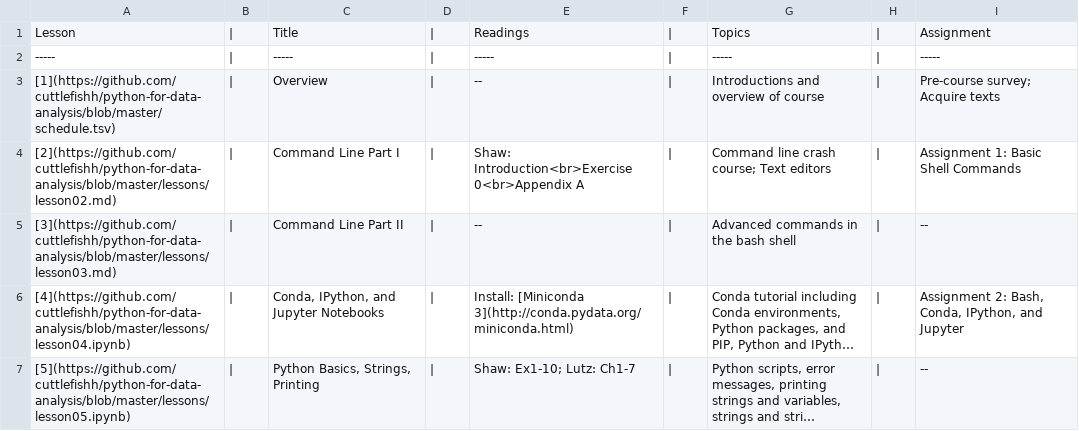
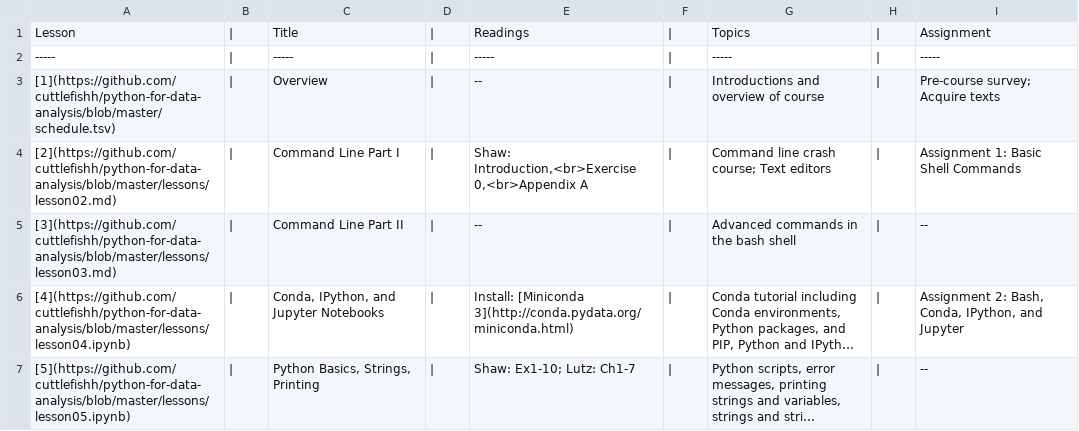
Before and after one commit to cuttlefishh/python-for-data-analysis, a TSV file: schedule.tsv, drawn as a sheet; only a part is shown; long unchanged cells end in ….

```diff
--- a/schedule.tsv
+++ b/schedule.tsv
@@ -3,3 +3,3 @@ Lesson	|	Title	|	Readings	|	Topics	|	Assignment
 [1](https://github.com/cuttlefishh/python-for-data-analysis/blob/master/schedule.tsv)	|	Overview	|	--	|	Introductions and overview of course	|	Pre-course survey; Acquire texts
-[2](https://github.com/cuttlefishh/python-for-data-analysis/blob/master/lessons/lesson02.md)	|	Command Line Part I	|	Shaw: Introduction<br>Exercise 0<br>Appendix A	|	Command line crash course; Text editors	|	Assignment 1: Basic Shell Commands
+[2](https://github.com/cuttlefishh/python-for-data-analysis/blob/master/lessons/lesson02.md)	|	Command Line Part I	|	Shaw: Introduction,<br>Exercise 0,<br>Appendix A	|	Command line crash course; Text editors	|	Assignment 1: Basic Shell Commands
 [3](https://github.com/cuttlefishh/python-for-data-analysis/blob/master/lessons/lesson03.md)	|	Command Line Part II	|	--	|	Advanced commands in the bash shell	|	--
```
Also changed, not shown: 1 other file.
